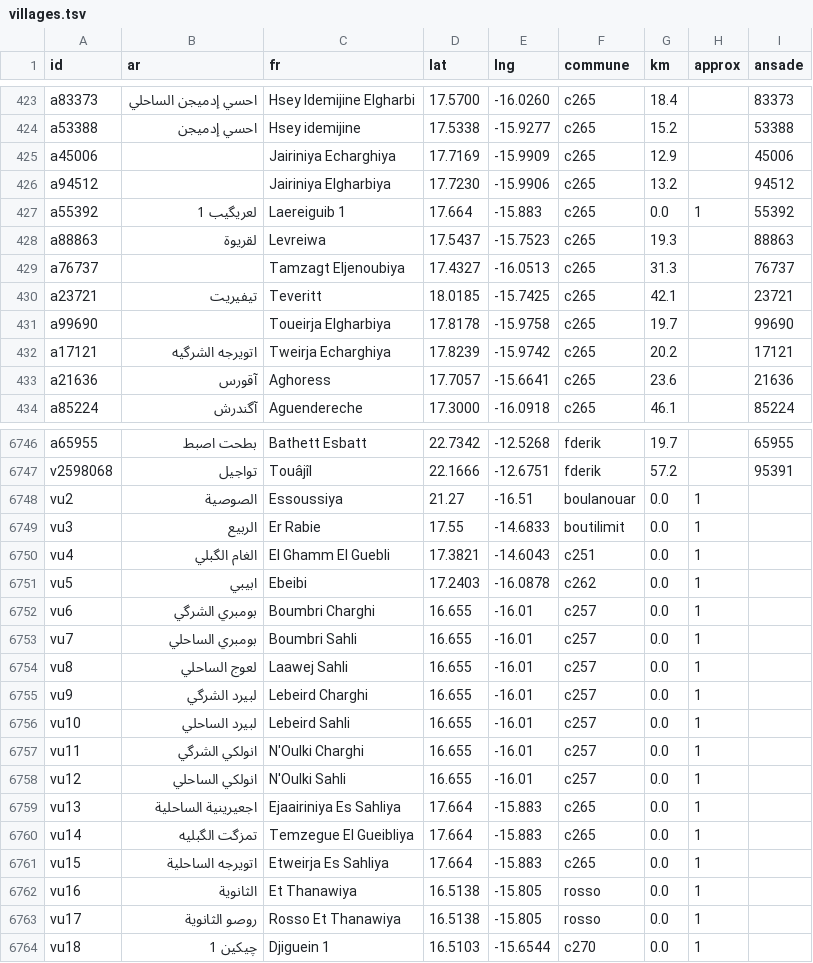
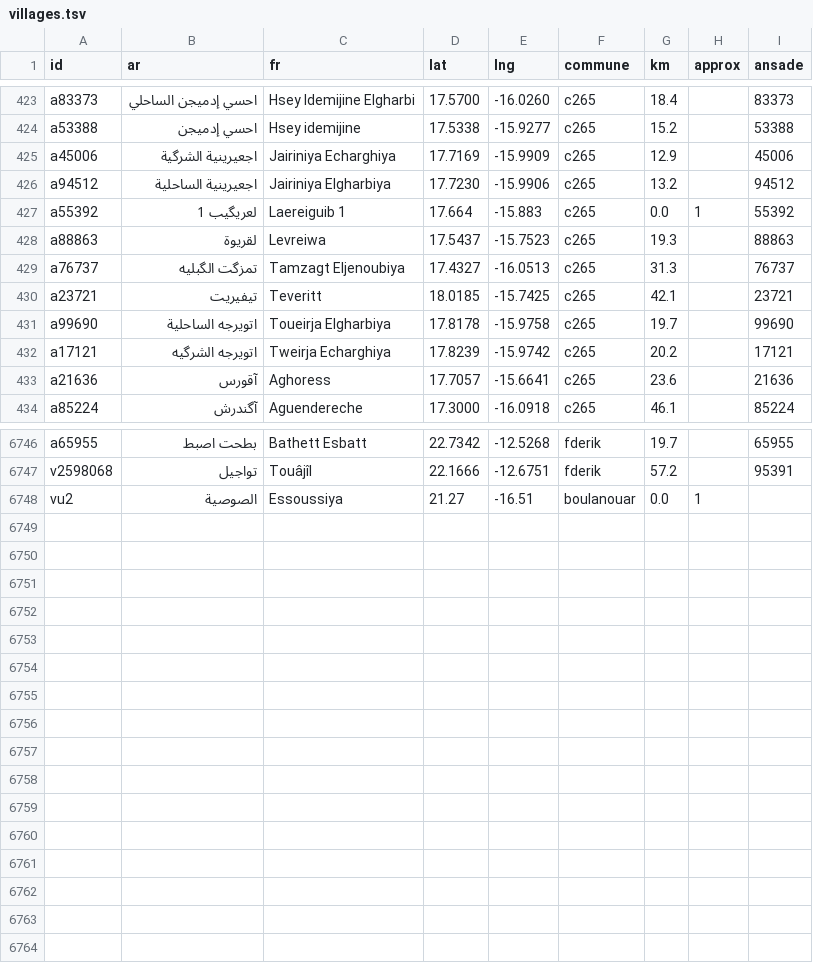
Before and after one commit to tenyekat-design/Erriwaya-videos, a TSV file: apps/calendar-android/tools/villages.tsv, drawn as a sheet; only a part is shown, gaps mark what is left out; the diff covers the shown part only.

```diff
--- a/apps/calendar-android/tools/villages.tsv
+++ b/apps/calendar-android/tools/villages.tsv
@@ -424,9 +424,9 @@ a83373	احسي إدميجن الساحلي	Hsey Idemijine Elgharbi	17.5700	-16.
 a53388	احسي إدميجن	Hsey idemijine	17.5338	-15.9277	c265	15.2		53388
-a45006		Jairiniya Echarghiya	17.7169	-15.9909	c265	12.9		45006
-a94512		Jairiniya Elgharbiya	17.7230	-15.9906	c265	13.2		94512
+a45006	اجعيرينية الشرگية	Jairiniya Echarghiya	17.7169	-15.9909	c265	12.9		45006
+a94512	اجعيرينية الساحلية	Jairiniya Elgharbiya	17.7230	-15.9906	c265	13.2		94512
 a55392	لعريگيب 1	Laereiguib 1	17.664	-15.883	c265	0.0	1	55392
 a88863	لقريوة	Levreiwa	17.5437	-15.7523	c265	19.3		88863
-a76737		Tamzagt Eljenoubiya	17.4327	-16.0513	c265	31.3		76737
+a76737	تمزگت الگبليه	Tamzagt Eljenoubiya	17.4327	-16.0513	c265	31.3		76737
 a23721	تيفيريت	Teveritt	18.0185	-15.7425	c265	42.1		23721
-a99690		Toueirja Elgharbiya	17.8178	-15.9758	c265	19.7		99690
+a99690	اتويرجه الساحلية	Toueirja Elgharbiya	17.8178	-15.9758	c265	19.7		99690
 a17121	اتويرجه الشرگيه	Tweirja Echarghiya	17.8239	-15.9742	c265	20.2		17121
@@ -6748,17 +6748 @@ v2598068	تواجيل	Touâjîl	22.1666	-12.6751	fderik	57.2		95391
 vu2	الصوصية	Essoussiya	21.27	-16.51	boulanouar	0.0	1	
-vu3	الربيع	Er Rabie	17.55	-14.6833	boutilimit	0.0	1	
-vu4	الغام الگبلي	El Ghamm El Guebli	17.3821	-14.6043	c251	0.0	1	
-vu5	ابيبي	Ebeibi	17.2403	-16.0878	c262	0.0	1	
-vu6	بومبري الشرگي	Boumbri Charghi	16.655	-16.01	c257	0.0	1	
-vu7	بومبري الساحلي	Boumbri Sahli	16.655	-16.01	c257	0.0	1	
-vu8	لعوج الساحلي	Laawej Sahli	16.655	-16.01	c257	0.0	1	
-vu9	لبيرد الشرگي	Lebeird Charghi	16.655	-16.01	c257	0.0	1	
-vu10	لبيرد الساحلي	Lebeird Sahli	16.655	-16.01	c257	0.0	1	
-vu11	انولكي الشرگي	N'Oulki Charghi	16.655	-16.01	c257	0.0	1	
-vu12	انولكي الساحلي	N'Oulki Sahli	16.655	-16.01	c257	0.0	1	
-vu13	اجعيرينية الساحلية	Ejaairiniya Es Sahliya	17.664	-15.883	c265	0.0	1	
-vu14	تمزگت الگبليه	Temzegue El Gueibliya	17.664	-15.883	c265	0.0	1	
-vu15	اتويرجه الساحلية	Etweirja Es Sahliya	17.664	-15.883	c265	0.0	1	
-vu16	الثانوية	Et Thanawiya	16.5138	-15.805	rosso	0.0	1	
-vu17	روصو الثانوية	Rosso Et Thanawiya	16.5138	-15.805	rosso	0.0	1	
-vu18	چيكين 1	Djiguein 1	16.5103	-15.6544	c270	0.0	1	
```
Also changed, not shown: 13 edited cells elsewhere in this file, 2 other files.
